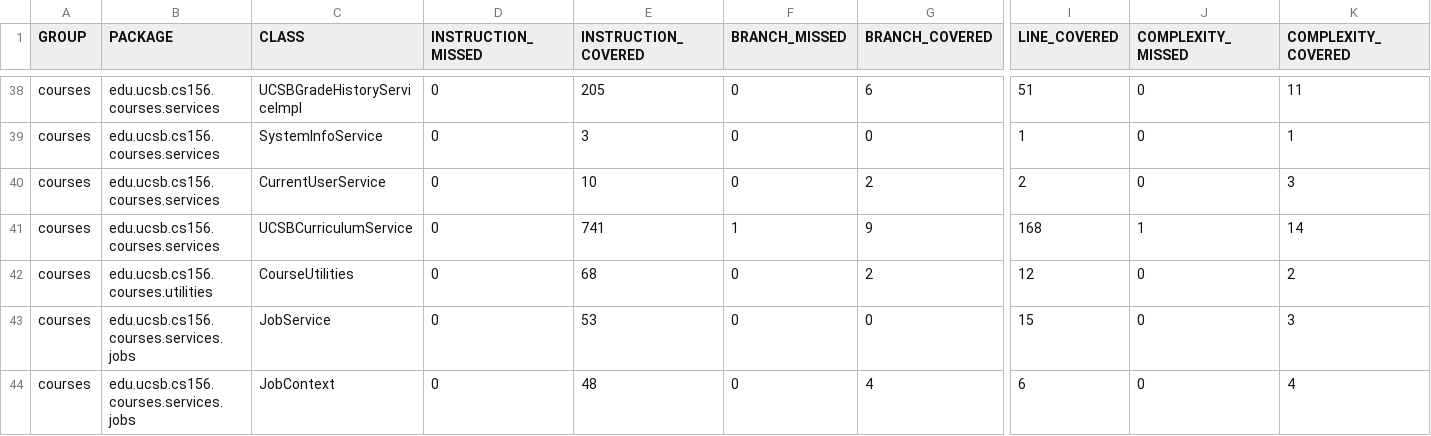
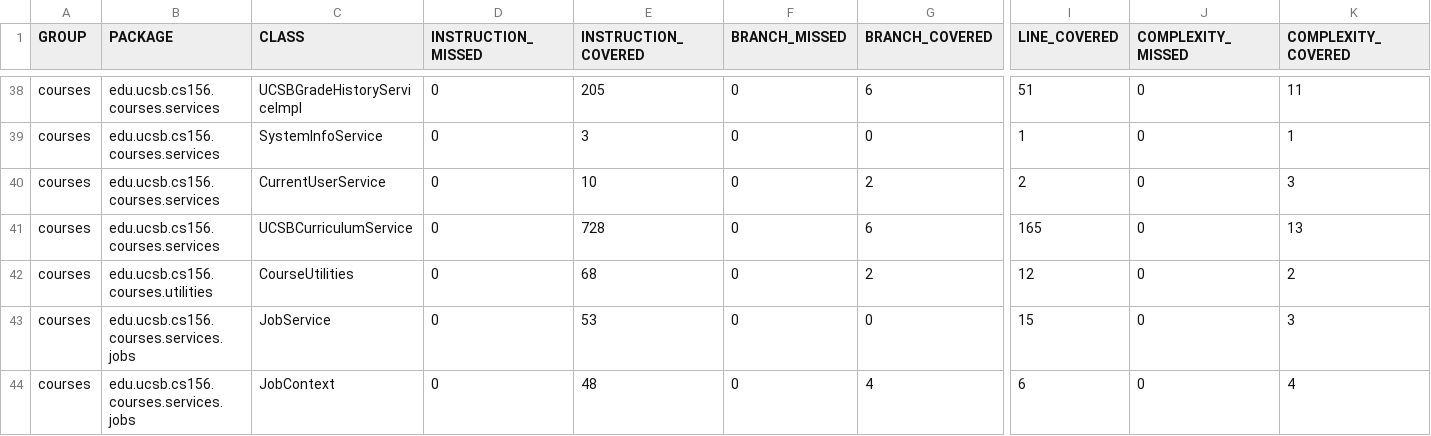
Before and after one commit to ucsb-cs156-f23/proj-courses-f23-7pm-4, a CSV file: prs/56/jacoco/jacoco.csv, drawn as a sheet; only a part is shown, gaps mark what is left out; the diff names each change by its address in the sheet, - before the commit and + after, or states it on an @@ line.

```diff
--- a/prs/56/jacoco/jacoco.csv
+++ b/prs/56/jacoco/jacoco.csv
-E41 (INSTRUCTION_COVERED): 741
+E41 (INSTRUCTION_COVERED): 728
-F41 (BRANCH_MISSED): 1
+F41 (BRANCH_MISSED): 0
-G41 (BRANCH_COVERED): 9
+G41 (BRANCH_COVERED): 6
-I41 (LINE_COVERED): 168
+I41 (LINE_COVERED): 165
-J41 (COMPLEXITY_MISSED): 1
+J41 (COMPLEXITY_MISSED): 0
-K41 (COMPLEXITY_COVERED): 14
+K41 (COMPLEXITY_COVERED): 13
```
Also changed, not shown: 7 other files.
